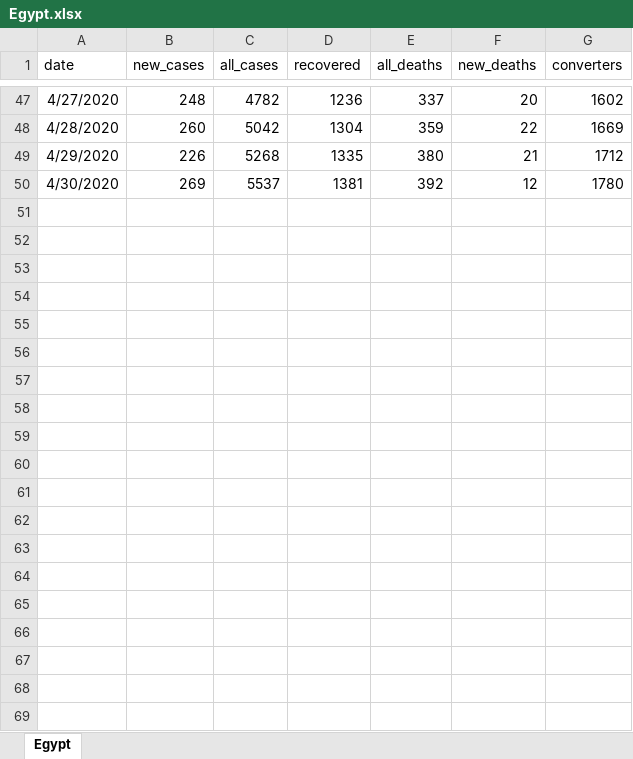
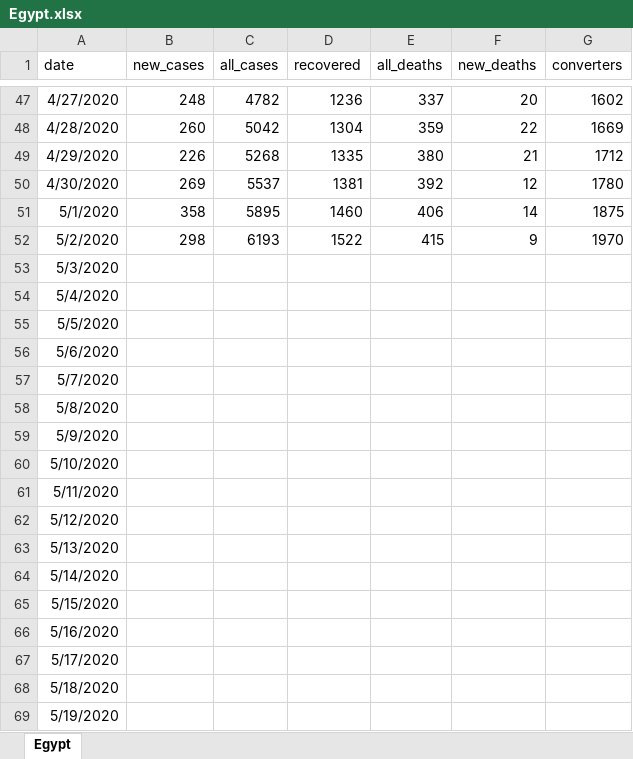
Before and after one commit to Samah-Abdelaal/COVID19, an Excel workbook: Egypt-data/Egypt.xlsx, sheet Egypt, drawn as a sheet; only a part is shown, gaps mark what is left out; values as stored, in another font and other column widths than the file's, no borders; the diff covers the shown part only; the diff names each change by its address in the sheet, - before the commit and + after, or states it on an @@ line.

Commit message:
data update may 2nd

```diff
--- a/Egypt-data/Egypt.xlsx (sheet Egypt)
+++ b/Egypt-data/Egypt.xlsx (sheet Egypt)
+row 51: 5/1/2020 | 358 | 5895 | 1460 | 406 | 14 | 1875
+row 52: 5/2/2020 | 298 | 6193 | 1522 | 415 | 9 | 1970
+row 53: 5/3/2020
+row 54: 5/4/2020
+row 55: 5/5/2020
+row 56: 5/6/2020
+row 57: 5/7/2020
+row 58: 5/8/2020
+row 59: 5/9/2020
+row 60: 5/10/2020
+row 61: 5/11/2020
+row 62: 5/12/2020
+row 63: 5/13/2020
+row 64: 5/14/2020
+row 65: 5/15/2020
+row 66: 5/16/2020
+row 67: 5/17/2020
+row 68: 5/18/2020
+row 69: 5/19/2020
```
Also changed, not shown: 12 added rows elsewhere in this sheet, 1 other file.
